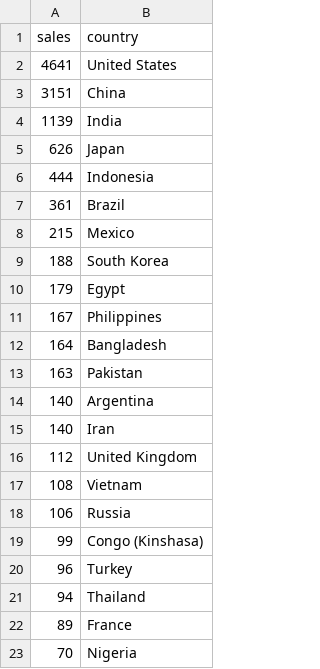
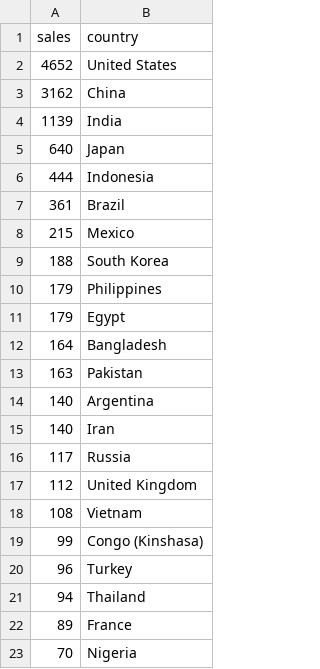
Before and after one commit to SJT1988/Rev-P2, a CSV file: phase_2/Q3.csv, drawn as a sheet; only a part is shown; the diff covers the shown part only.

```diff
--- a/phase_2/Q3.csv
+++ b/phase_2/Q3.csv
@@ -1,6 +1,6 @@
 sales,country
-4641,United States
-3151,China
+4652,United States
+3162,China
 1139,India
-626,Japan
+640,Japan
 444,Indonesia
@@ -9,4 +9,4 @@ sales,country
 188,South Korea
+179,Philippines
 179,Egypt
-167,Philippines
 164,Bangladesh
@@ -15,5 +15,5 @@ sales,country
 140,Iran
+117,Russia
 112,United Kingdom
 108,Vietnam
-106,Russia
 99,Congo (Kinshasa)
```
Also changed, not shown: 1 added row, 7 removed rows and 1 edited cell elsewhere in this file, phase_2/Q4.csv, 1 other file.
